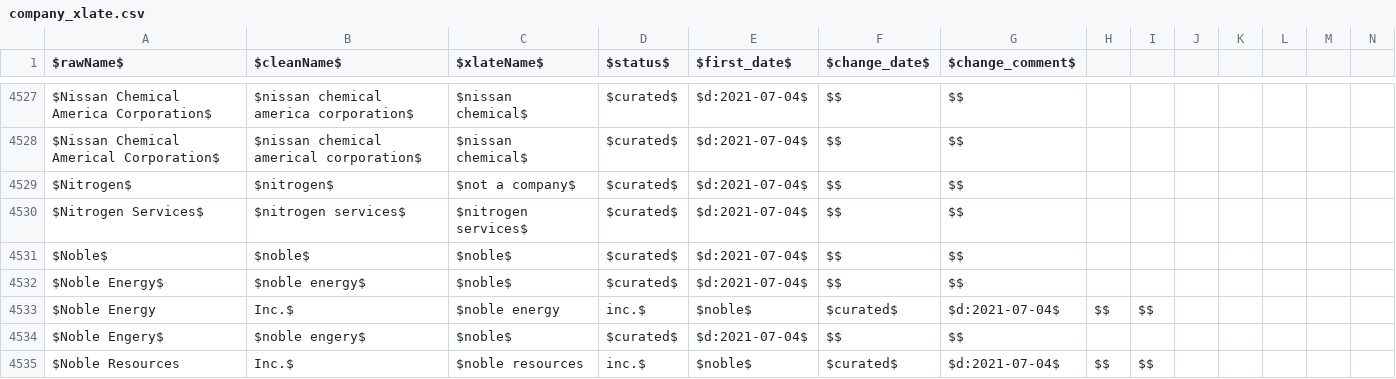
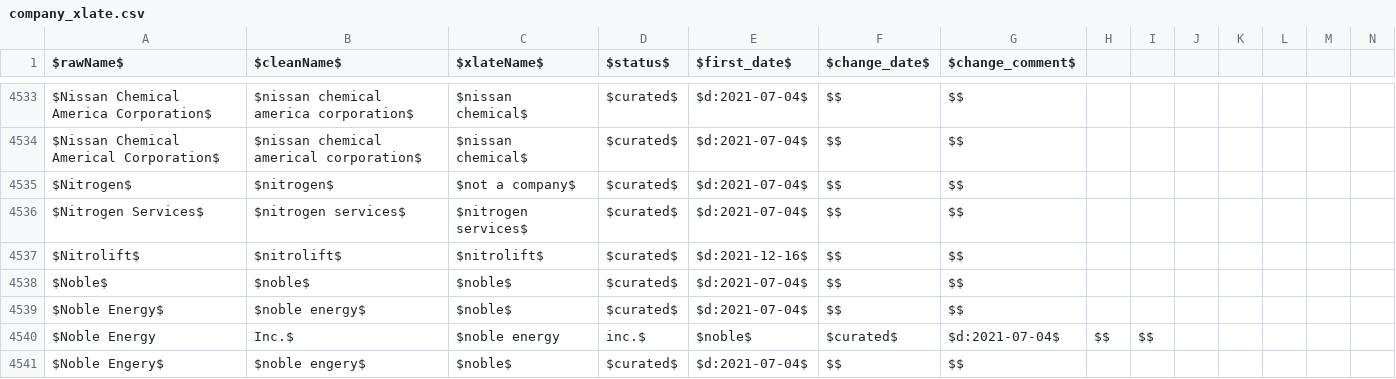
Before and after one commit to gwallison/openFF-curation, a CSV file: company_xlate.csv, drawn as a sheet; only a part is shown, gaps mark what is left out; the shorter side is filled out with more unchanged rows; the diff covers the shown part only.

```diff
--- a/company_xlate.csv
+++ b/company_xlate.csv
@@ -4530,2 +4536,3 @@ $Nitrogen$,$nitrogen$,$not a company$,$curated$,$d:2021-07-04$,$$,$$
 $Nitrogen Services$,$nitrogen services$,$nitrogen services$,$curated$,$d:2021-07-04$,$$,$$
+$Nitrolift$,$nitrolift$,$nitrolift$,$curated$,$d:2021-12-16$,$$,$$
 $Noble$,$noble$,$noble$,$curated$,$d:2021-07-04$,$$,$$
```
Also changed, not shown: 7 added rows elsewhere in this file, 2 other files.
